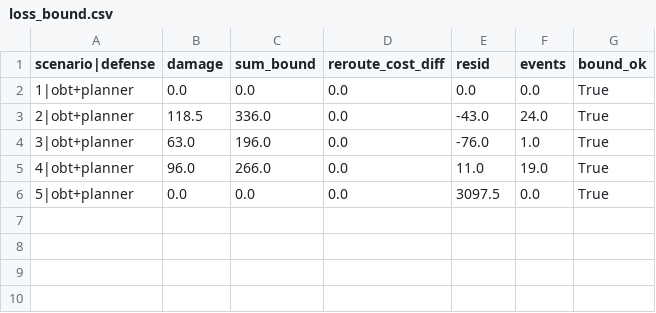
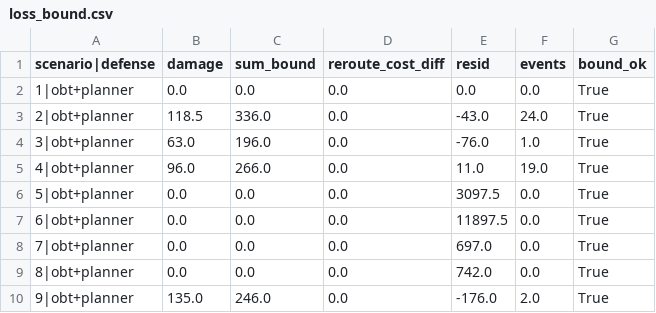
Before and after one commit to pritom02bh/outcome-bound-trust, a CSV file: results/e3b/loss_bound.csv, drawn as a sheet; the diff names each change by its address in the sheet, - before the commit and + after, or states it on an @@ line.

Commit message:
D36: budget growth multiplier k (B = b0 + k x max honored); E7; E3 loss split into damage + reroute + resid; DESIGN §6 updated

```diff
--- a/results/e3b/loss_bound.csv
+++ b/results/e3b/loss_bound.csv
+row 7: 6|obt+planner | 0.0 | 0.0 | 0.0 | 11897.5 | 0.0 | True
+row 8: 7|obt+planner | 0.0 | 0.0 | 0.0 | 697.0 | 0.0 | True
+row 9: 8|obt+planner | 0.0 | 0.0 | 0.0 | 742.0 | 0.0 | True
+row 10: 9|obt+planner | 135.0 | 246.0 | 0.0 | -176.0 | 2.0 | True
```
Also changed, not shown: 18 other files.
